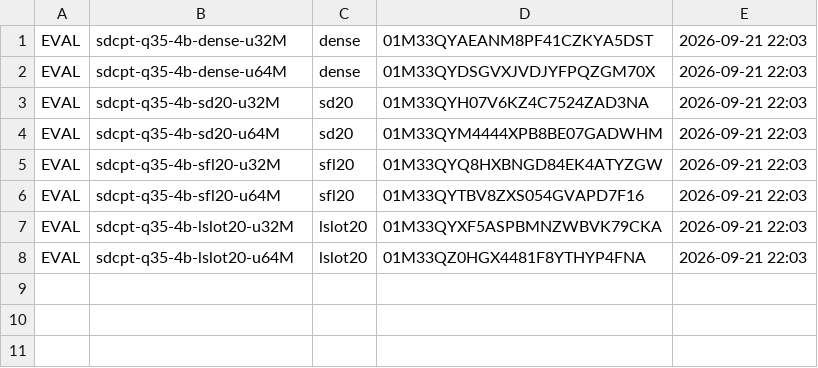
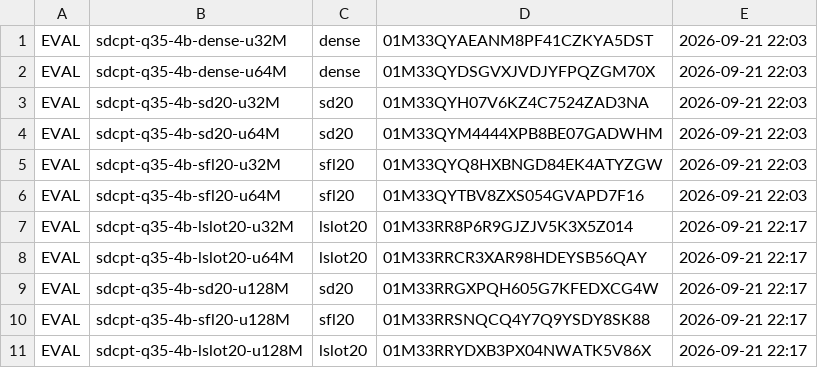
Before and after one commit to allenai/OLMo-core, a TSV file: src/scripts/train/memexpress/cpt/softdetach/EVAL_LEDGER.tsv, drawn as a sheet.

```diff
--- a/src/scripts/train/memexpress/cpt/softdetach/EVAL_LEDGER.tsv
+++ b/src/scripts/train/memexpress/cpt/softdetach/EVAL_LEDGER.tsv
@@ -6,3 +6,6 @@ EVAL	sdcpt-q35-4b-sfl20-u32M	sfl20	01M33QYQ8HXBNGD84EK4ATYZGW	2026-09-21 22:03
 EVAL	sdcpt-q35-4b-sfl20-u64M	sfl20	01M33QYTBV8ZXS054GVAPD7F16	2026-09-21 22:03
-EVAL	sdcpt-q35-4b-lslot20-u32M	lslot20	01M33QYXF5ASPBMNZWBVK79CKA	2026-09-21 22:03
-EVAL	sdcpt-q35-4b-lslot20-u64M	lslot20	01M33QZ0HGX4481F8YTHYP4FNA	2026-09-21 22:03
+EVAL	sdcpt-q35-4b-lslot20-u32M	lslot20	01M33RR8P6R9GJZJV5K3X5Z014	2026-09-21 22:17
+EVAL	sdcpt-q35-4b-lslot20-u64M	lslot20	01M33RRCR3XAR98HDEYSB56QAY	2026-09-21 22:17
+EVAL	sdcpt-q35-4b-sd20-u128M	sd20	01M33RRGXPQH605G7KFEDXCG4W	2026-09-21 22:17
+EVAL	sdcpt-q35-4b-sfl20-u128M	sfl20	01M33RRSNQCQ4Y7Q9YSDY8SK88	2026-09-21 22:17
+EVAL	sdcpt-q35-4b-lslot20-u128M	lslot20	01M33RRYDXB3PX04NWATK5V86X	2026-09-21 22:17
```
Also changed, not shown: 3 other files.
